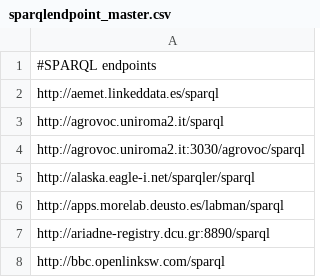
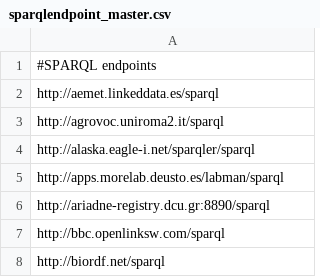
Before and after one commit to neumarcx/sparql, a CSV file: sparqlendpoint_master.csv, drawn as a sheet; only a part is shown; the shorter side is filled out with more unchanged rows; the diff names each change by its address in the sheet, - before the commit and + after, or states it on an @@ line.

Commit message:
duplicate entry

```diff
--- a/sparqlendpoint_master.csv
+++ b/sparqlendpoint_master.csv
-row 4: http://agrovoc.uniroma2.it:3030/agrovoc/sparql
```
